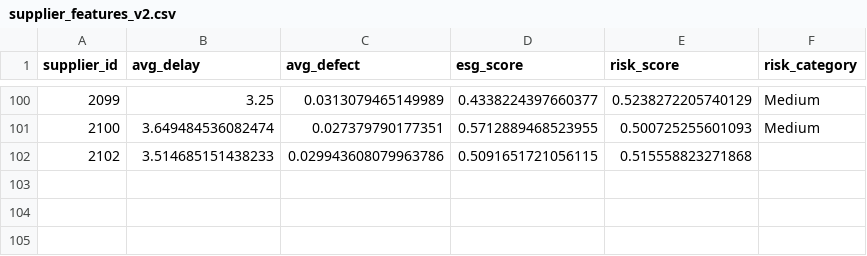
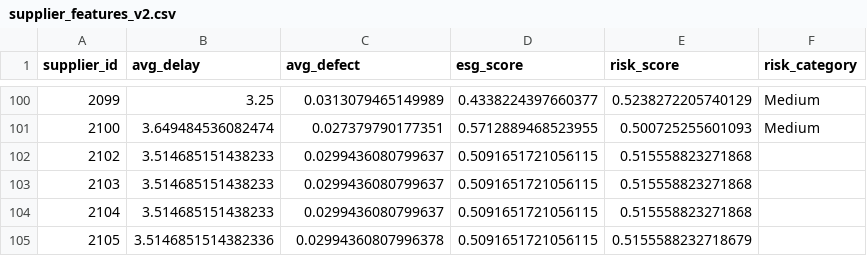
Before and after one commit to chaitu713/supplier-intelligence-react-v2, a CSV file: data/supplier_features_v2.csv, drawn as a sheet; only a part is shown, gaps mark what is left out.

```diff
--- a/data/supplier_features_v2.csv
+++ b/data/supplier_features_v2.csv
@@ -101,2 +101,5 @@ supplier_id,avg_delay,avg_defect,esg_score,risk_score,risk_category
 2100,3.649484536082474,0.027379790177351,0.5712889468523955,0.500725255601093,Medium
-2102,3.514685151438233,0.029943608079963786,0.5091651721056115,0.515558823271868,
+2102,3.514685151438233,0.0299436080799637,0.5091651721056115,0.515558823271868,
+2103,3.514685151438233,0.0299436080799637,0.5091651721056115,0.515558823271868,
+2104,3.514685151438233,0.0299436080799637,0.5091651721056115,0.515558823271868,
+2105,3.5146851514382336,0.02994360807996378,0.5091651721056115,0.5155588232718679,
```
Also changed, not shown: data/esg_environmental_v2.csv, data/esg_governance_v2.csv, 14 other files.
